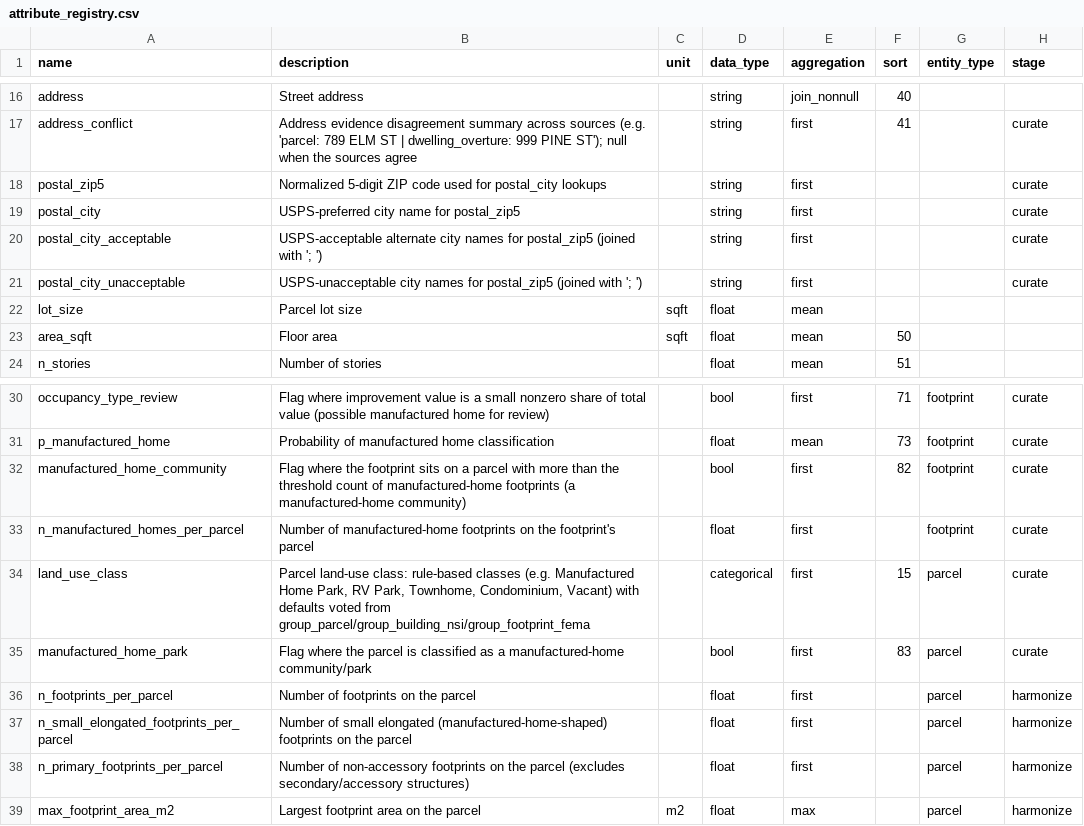
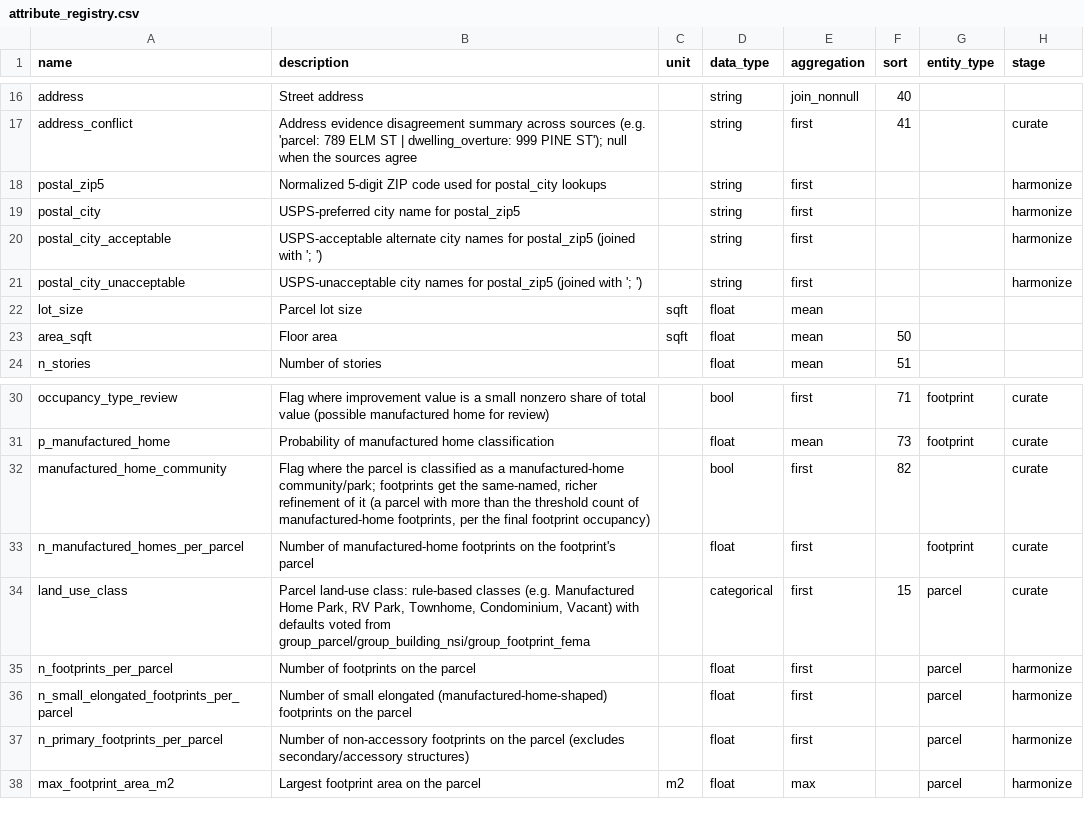
Before and after one commit to chrnolte/openplaces, a CSV file: src/openplaces/core/attribute_registry.csv, drawn as a sheet; only a part is shown, gaps mark what is left out.

Commit message:
Move address reconciliation to harmonizer, add recovery of postal_city (with usadress), update curate to pull addresses from spine

```diff
--- a/src/openplaces/core/attribute_registry.csv
+++ b/src/openplaces/core/attribute_registry.csv
@@ -17,6 +17,6 @@ address,Street address,,string,join_nonnull,40,,
 address_conflict,"Address evidence disagreement summary across sources (e.g. 'parcel: 789 ELM ST | dwelling_overture: 999 PINE ST'); null when the sources agree",,string,first,41,,curate
-postal_zip5,Normalized 5-digit ZIP code used for postal_city lookups,,string,first,,,curate
-postal_city,USPS-preferred city name for postal_zip5,,string,first,,,curate
-postal_city_acceptable,USPS-acceptable alternate city names for postal_zip5 (joined with '; '),,string,first,,,curate
-postal_city_unacceptable,USPS-unacceptable city names for postal_zip5 (joined with '; '),,string,first,,,curate
+postal_zip5,Normalized 5-digit ZIP code used for postal_city lookups,,string,first,,,harmonize
+postal_city,USPS-preferred city name for postal_zip5,,string,first,,,harmonize
+postal_city_acceptable,USPS-acceptable alternate city names for postal_zip5 (joined with '; '),,string,first,,,harmonize
+postal_city_unacceptable,USPS-unacceptable city names for postal_zip5 (joined with '; '),,string,first,,,harmonize
 lot_size,Parcel lot size,sqft,float,mean,,,
@@ -31,6 +31,5 @@ occupancy_type_review,Flag where improvement value is a small nonzero share of t
 p_manufactured_home,Probability of manufactured home classification,,float,mean,73,footprint,curate
-manufactured_home_community,Flag where the footprint sits on a parcel with more than the threshold count of manufactured-home footprints (a manufactured-home community),,bool,first,82,footprint,curate
+manufactured_home_community,"Flag where the parcel is classified as a manufactured-home community/park; footprints get the same-named, richer refinement of it (a parcel with more than the threshold count of manufactured-home footprints, per the final footprint occupancy)",,bool,first,82,,curate
 n_manufactured_homes_per_parcel,Number of manufactured-home footprints on the footprint's parcel,,float,first,,footprint,curate
 land_use_class,"Parcel land-use class: rule-based classes (e.g. Manufactured Home Park, RV Park, Townhome, Condominium, Vacant) with defaults voted from group_parcel/group_building_nsi/group_footprint_fema",,categorical,first,15,parcel,curate
-manufactured_home_park,Flag where the parcel is classified as a manufactured-home community/park,,bool,first,83,parcel,curate
 n_footprints_per_parcel,Number of footprints on the parcel,,float,first,,parcel,harmonize
```
Also changed, not shown: 21 other files.
